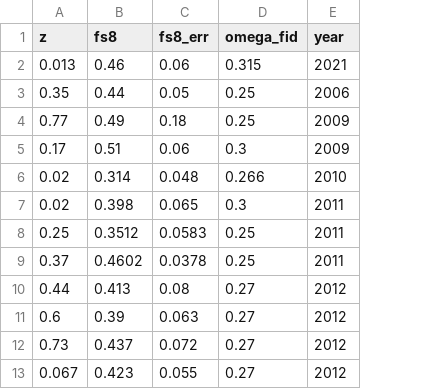
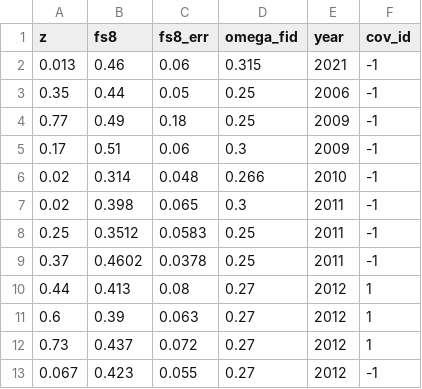
Before and after one commit to franciscotln/cosmology-model-fit, a CSV file: y2018fs8/raw/fs8.csv, drawn as a sheet; only a part is shown; the diff names each change by its address in the sheet, - before the commit and + after, or states it on an @@ line.

```diff
--- a/y2018fs8/raw/fs8.csv
+++ b/y2018fs8/raw/fs8.csv
+column F (cov_id), rows 2-13: -1 | -1 | -1 | -1 | -1 | -1 | -1 | -1 | 1 | 1 | 1 | -1
```
Also changed, not shown: 2 other files.
